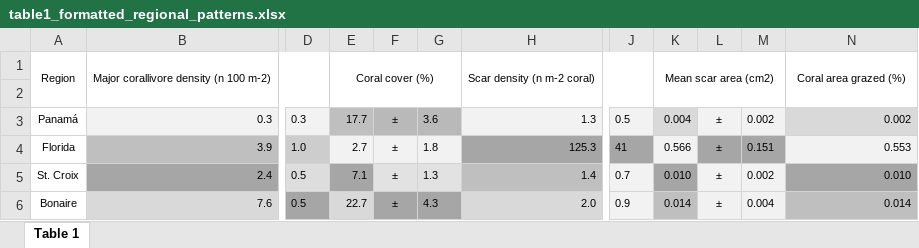
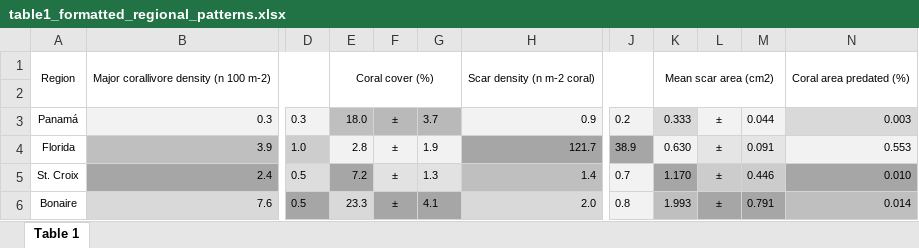
Before and after one commit to hannahrempel/ecological_drivers_corallivory, an Excel workbook: figures_tables/table1_formatted_regional_patterns.xlsx, sheet Table 1, drawn as a sheet; only a part is shown, gaps mark what is left out; values as stored, in another font and other column widths than the file's, no borders; conditional formats not drawn; the diff names each change by its address in the sheet, - before the commit and + after, or states it on an @@ line.

```diff
--- a/figures_tables/table1_formatted_regional_patterns.xlsx (sheet Table 1)
+++ b/figures_tables/table1_formatted_regional_patterns.xlsx (sheet Table 1)
-N1: Coral area grazed (%)
+N1: Coral area predated (%)
-E3: 17.7
+E3: 18.0
-G3: 3.6
+G3: 3.7
-H3: 1.3
+H3: 0.9
-J3: 0.5
+J3: 0.2
-K3: 0.004
+K3: 0.333
-M3: 0.002
+M3: 0.044
-N3: 0.002
+N3: 0.003
-E4: 2.7
+E4: 2.8
-G4: 1.8
+G4: 1.9
-H4: 125.3
+H4: 121.7
-J4: 41
+J4: 38.9
-K4: 0.566
+K4: 0.630
-L4:M4 fill: #A6A6A6
+L4:M4 fill: #E5E5E5
-M4: 0.151
+M4: 0.091
-E5: 7.1
+E5: 7.2
-K5: 0.010
+K5: 1.170
-L5:M5 fill: #F2F2F2
+L5:M5 fill: #CCCCCC
-M5: 0.002
+M5: 0.446
-E6: 22.7
+E6: 23.3
-G6: 4.3
+G6: 4.1
-J6: 0.9
+J6: 0.8
-K6: 0.014
+K6: 1.993
-L6:M6 fill: #F1F1F1
+L6:M6 fill: #A6A6A6
-M6: 0.004
+M6: 0.791
```
Also changed, not shown: supplements/Formatted Supplemental Tables.xlsx, 36 other files.
